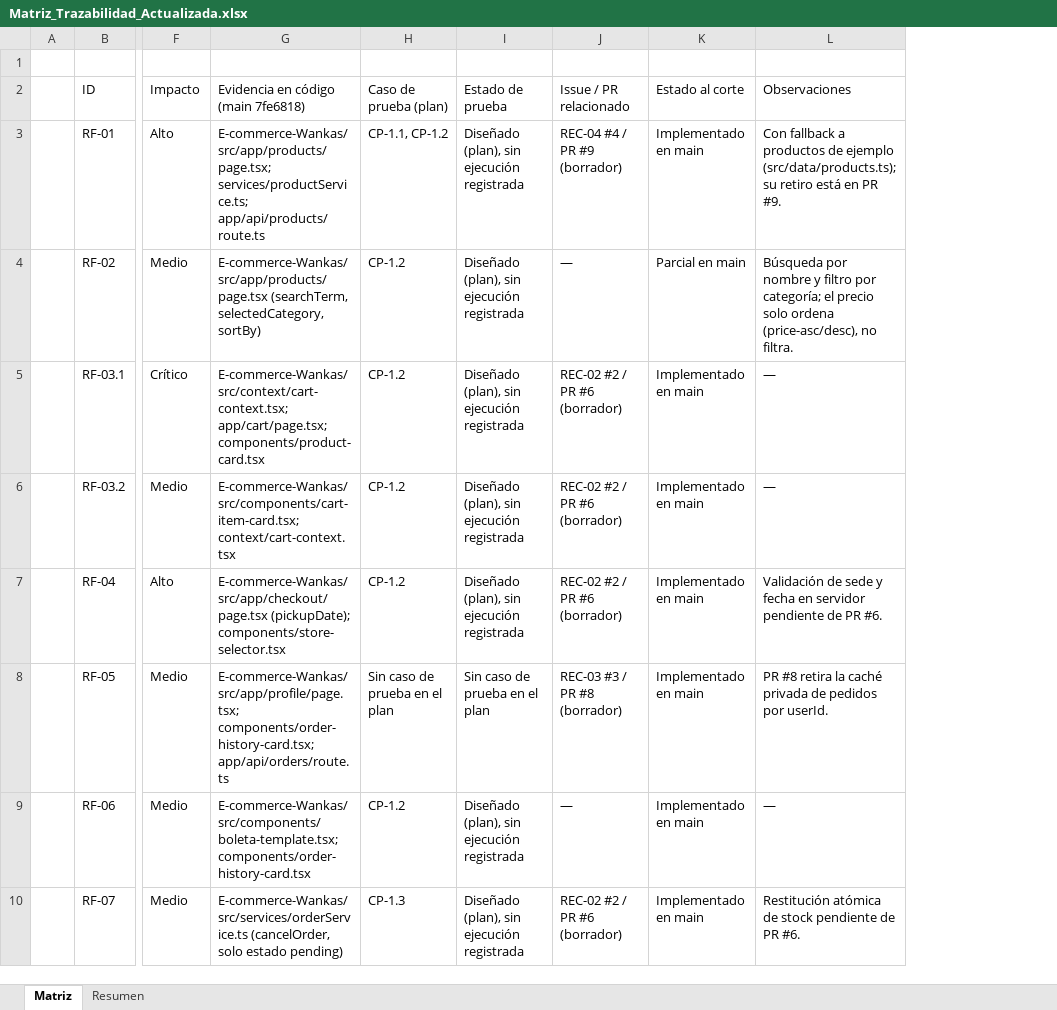
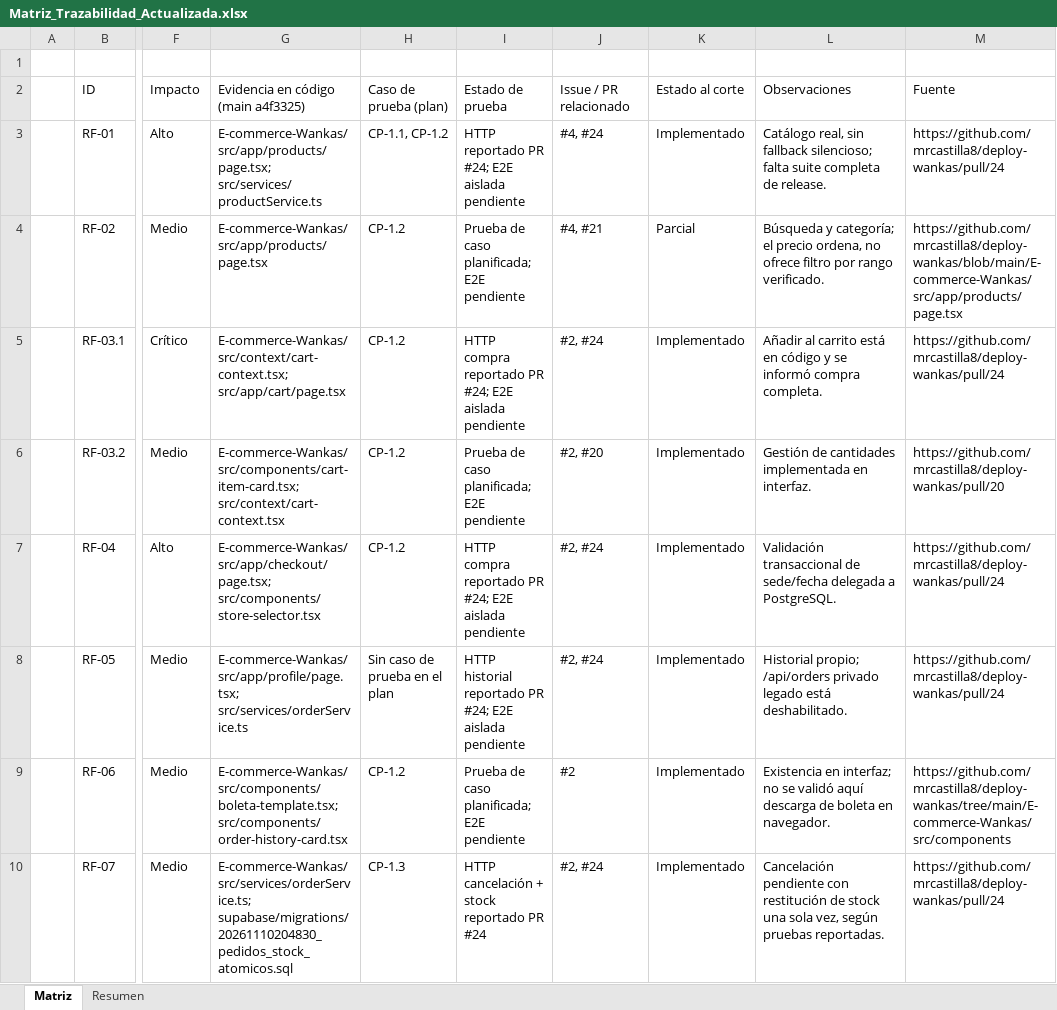
Before and after one commit to mrcastilla8/deploy-wankas, an Excel workbook: docs/entregables/Matriz_Trazabilidad_Actualizada.xlsx, sheet Matriz, drawn as a sheet; only a part is shown, gaps mark what is left out; values as stored, in another font and other column widths than the file's, no cell formats; conditional formats and table styles not drawn; removed rows and columns are numbered as before the commit, all else as after; the diff covers the shown part only; the diff names each change by its address in the sheet, - before the commit and + after, or states it on an @@ line.

Commit message:
Actualiza entregables documentales de INV-05

```diff
--- a/docs/entregables/Matriz_Trazabilidad_Actualizada.xlsx (sheet Matriz)
+++ b/docs/entregables/Matriz_Trazabilidad_Actualizada.xlsx (sheet Matriz)
-column G, rows 2-10: Evidencia en código (main 7fe6818) | E-commerce-Wankas/src/app/products/page.tsx; services/productService.ts; app/api/products/route.ts | E-commerce-Wankas/src/app/products/page.tsx (searchTerm, selectedCategory, sortBy) | E-commerce-Wankas/src/context/cart-context.tsx; app/cart/page.tsx; components/product-card.tsx | E-commerce-Wankas/src/components/cart-item-card.tsx; context/cart-context.tsx | E-commerce-Wankas/src/app/checkout/page.tsx (pickupDate); components/store-selector.tsx | E-commerce-Wankas/src/app/profile/page.tsx; components/order-history-card.tsx; app/api/orders/route.ts | E-commerce-Wankas/src/components/boleta-template.tsx; components/order-history-card.tsx | E-commerce-Wankas/src/services/orderService.ts (cancelOrder, solo estado pending)
+column G, rows 2-10: Evidencia en código (main a4f3325) | E-commerce-Wankas/src/app/products/page.tsx; src/services/productService.ts | E-commerce-Wankas/src/app/products/page.tsx | E-commerce-Wankas/src/context/cart-context.tsx; src/app/cart/page.tsx | E-commerce-Wankas/src/components/cart-item-card.tsx; src/context/cart-context.tsx | E-commerce-Wankas/src/app/checkout/page.tsx; src/components/store-selector.tsx | E-commerce-Wankas/src/app/profile/page.tsx; src/services/orderService.ts | E-commerce-Wankas/src/components/boleta-template.tsx; src/components/order-history-card.tsx | E-commerce-Wankas/src/services/orderService.ts; supabase/migrations/20261110204830_pedidos_stock_atomicos.sql
+column M (Fuente), rows 3-10: https://github.com/mrcastilla8/deploy-wankas/pull/24 | https://github.com/mrcastilla8/deploy-wankas/blob/main/E-commerce-Wankas/src/app/products/page.tsx | https://github.com/mrcastilla8/deploy-wankas/pull/24 | https://github.com/mrcastilla8/deploy-wankas/pull/20 | https://github.com/mrcastilla8/deploy-wankas/pull/24 | https://github.com/mrcastilla8/deploy-wankas/pull/24 | https://github.com/mrcastilla8/deploy-wankas/tree/main/E-commerce-Wankas/src/components | https://github.com/mrcastilla8/deploy-wankas/pull/24
-I3 (Estado de prueba): Diseñado (plan), sin ejecución registrada
+I3 (Estado de prueba): HTTP reportado PR #24; E2E aislada pendiente
-J3 (Issue / PR relacionado): REC-04 #4 / PR #9 (borrador)
+J3 (Issue / PR relacionado): #4, #24
-K3 (Estado al corte): Implementado en main
+K3 (Estado al corte): Implementado
-L3 (Observaciones): Con fallback a productos de ejemplo (src/data/products.ts); su retiro está en PR #9.
+L3 (Observaciones): Catálogo real, sin fallback silencioso; falta suite completa de release.
-I4 (Estado de prueba): Diseñado (plan), sin ejecución registrada
+I4 (Estado de prueba): Prueba de caso planificada; E2E pendiente
-J4 (Issue / PR relacionado): —
+J4 (Issue / PR relacionado): #4, #21
-K4 (Estado al corte): Parcial en main
+K4 (Estado al corte): Parcial
-L4 (Observaciones): Búsqueda por nombre y filtro por categoría; el precio solo ordena (price-asc/desc), no filtra.
+L4 (Observaciones): Búsqueda y categoría; el precio ordena, no ofrece filtro por rango verificado.
-I5 (Estado de prueba): Diseñado (plan), sin ejecución registrada
+I5 (Estado de prueba): HTTP compra reportado PR #24; E2E aislada pendiente
-J5 (Issue / PR relacionado): REC-02 #2 / PR #6 (borrador)
+J5 (Issue / PR relacionado): #2, #24
-K5:K10 (Estado al corte): Implementado en main
+K5:K10 (Estado al corte): Implementado
-L5 (Observaciones): —
+L5 (Observaciones): Añadir al carrito está en código y se informó compra completa.
-I6 (Estado de prueba): Diseñado (plan), sin ejecución registrada
+I6 (Estado de prueba): Prueba de caso planificada; E2E pendiente
-J6 (Issue / PR relacionado): REC-02 #2 / PR #6 (borrador)
+J6 (Issue / PR relacionado): #2, #20
-L6 (Observaciones): —
+L6 (Observaciones): Gestión de cantidades implementada en interfaz.
-I7 (Estado de prueba): Diseñado (plan), sin ejecución registrada
+I7 (Estado de prueba): HTTP compra reportado PR #24; E2E aislada pendiente
-J7 (Issue / PR relacionado): REC-02 #2 / PR #6 (borrador)
+J7 (Issue / PR relacionado): #2, #24
-L7 (Observaciones): Validación de sede y fecha en servidor pendiente de PR #6.
+L7 (Observaciones): Validación transaccional de sede/fecha delegada a PostgreSQL.
-I8 (Estado de prueba): Sin caso de prueba en el plan
+I8 (Estado de prueba): HTTP historial reportado PR #24; E2E aislada pendiente
-J8 (Issue / PR relacionado): REC-03 #3 / PR #8 (borrador)
+J8 (Issue / PR relacionado): #2, #24
-L8 (Observaciones): PR #8 retira la caché privada de pedidos por userId.
+L8 (Observaciones): Historial propio; /api/orders privado legado está deshabilitado.
-I9 (Estado de prueba): Diseñado (plan), sin ejecución registrada
+I9 (Estado de prueba): Prueba de caso planificada; E2E pendiente
-J9 (Issue / PR relacionado): —
+J9 (Issue / PR relacionado): #2
-L9 (Observaciones): —
+L9 (Observaciones): Existencia en interfaz; no se validó aquí descarga de boleta en navegador.
-I10 (Estado de prueba): Diseñado (plan), sin ejecución registrada
+I10 (Estado de prueba): HTTP cancelación + stock reportado PR #24
-J10 (Issue / PR relacionado): REC-02 #2 / PR #6 (borrador)
+J10 (Issue / PR relacionado): #2, #24
-L10 (Observaciones): Restitución atómica de stock pendiente de PR #6.
+L10 (Observaciones): Cancelación pendiente con restitución de stock una sola vez, según pruebas reportadas.
```
Also changed, not shown: 117 edited cells elsewhere in this sheet, sheet Resumen, cell formats, formulas that keep their value, 2 other files.
